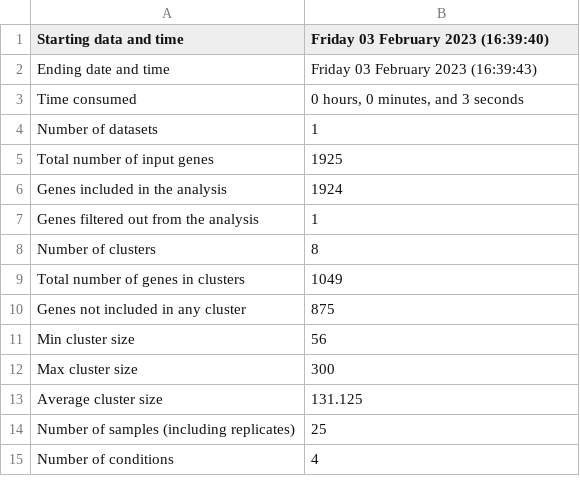
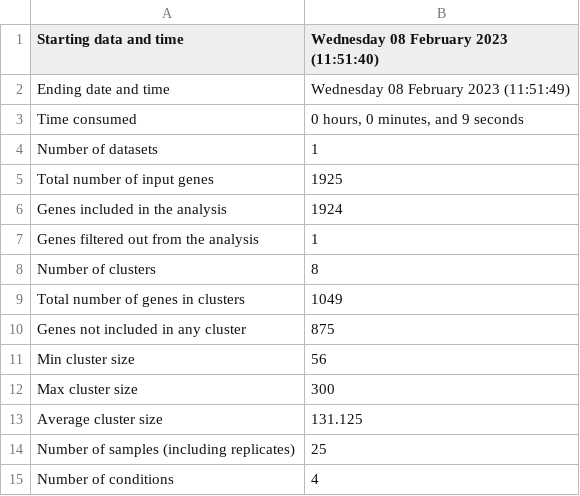
Before and after one commit to Robaina/Dokdonia, a TSV file: results/CLUSTER_ONLY_TEMP_DE_GENES_TRANSCRIPT_CELL/Summary.tsv, drawn as a sheet.

Commit message:
added results

```diff
--- a/results/CLUSTER_ONLY_TEMP_DE_GENES_TRANSCRIPT_CELL/Summary.tsv
+++ b/results/CLUSTER_ONLY_TEMP_DE_GENES_TRANSCRIPT_CELL/Summary.tsv
@@ -1,4 +1,4 @@
-Starting data and time	Friday 03 February 2023 (16:39:40)
-Ending date and time	Friday 03 February 2023 (16:39:43)
-Time consumed	0 hours, 0 minutes, and 3 seconds
+Starting data and time	Wednesday 08 February 2023 (11:51:40)
+Ending date and time	Wednesday 08 February 2023 (11:51:49)
+Time consumed	0 hours, 0 minutes, and 9 seconds
 Number of datasets	1
```
Also changed, not shown: 6 other files.
